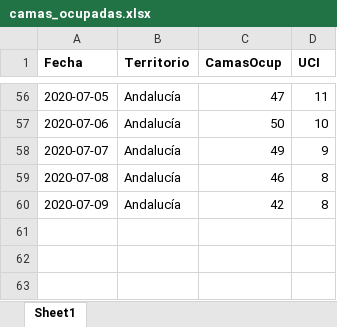
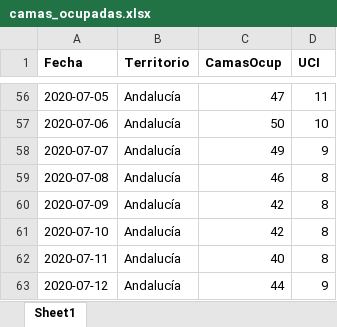
Before and after one commit to Pakillo/COVID19-Andalucia, an Excel workbook: datos/camas_ocupadas.xlsx, sheet Sheet1, drawn as a sheet; only a part is shown, gaps mark what is left out; values as stored, in another font and other column widths than the file's, no borders; the diff names each change by its address in the sheet, - before the commit and + after, or states it on an @@ line.

```diff
--- a/datos/camas_ocupadas.xlsx (sheet Sheet1)
+++ b/datos/camas_ocupadas.xlsx (sheet Sheet1)
+row 61: 2020-07-10 | Andalucía | 42 | 8
+row 62: 2020-07-11 | Andalucía | 40 | 8
+row 63: 2020-07-12 | Andalucía | 44 | 9
```
Also changed, not shown: datos/test_Andalucia.xlsx, 41 other files.
